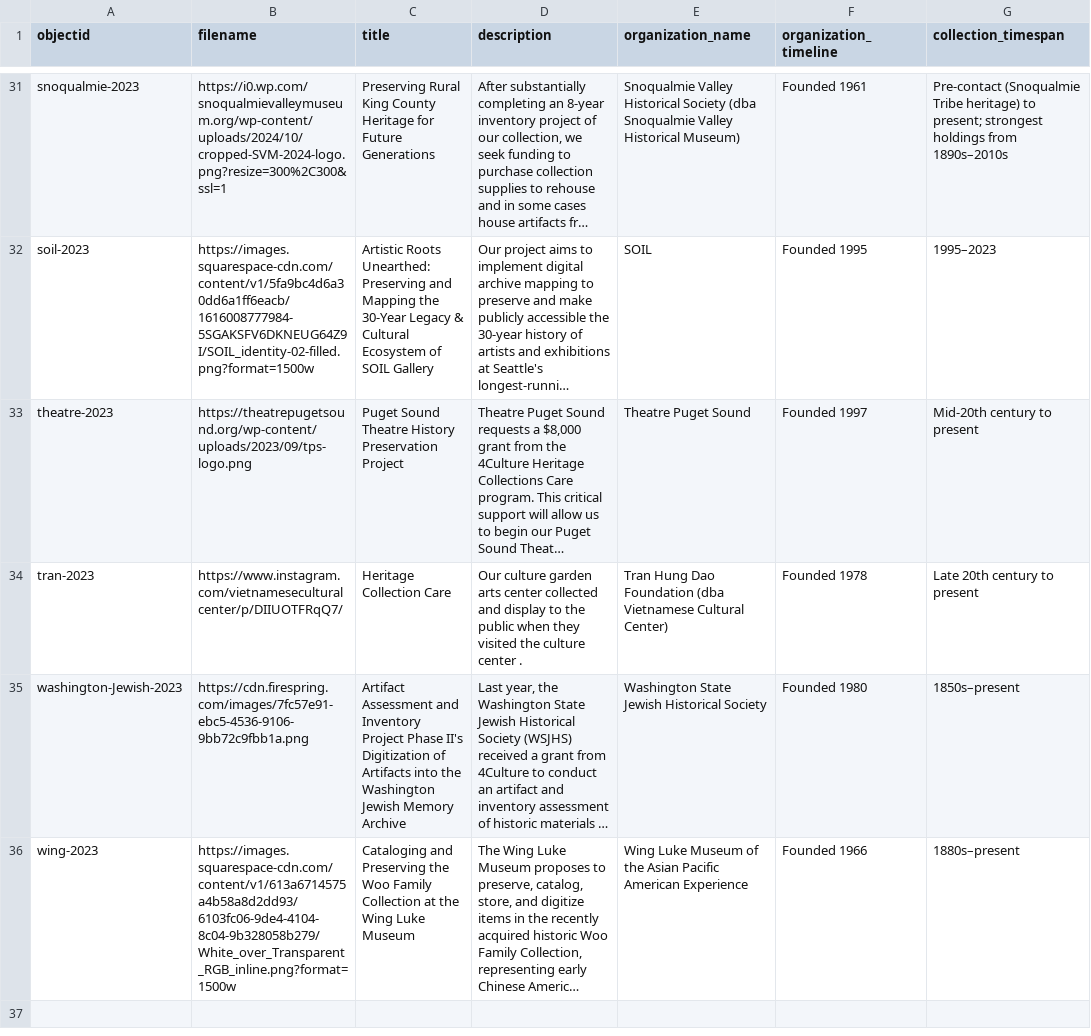
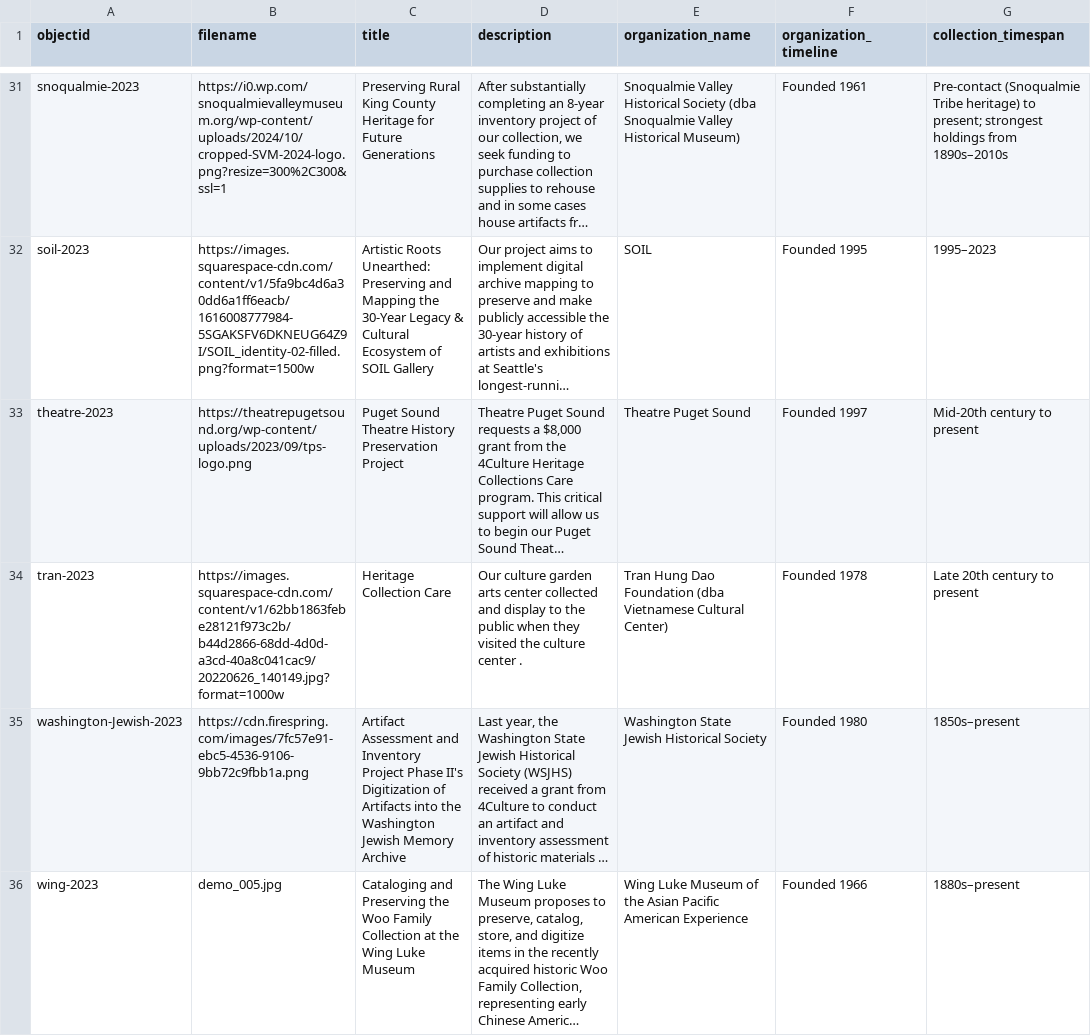
Before and after one commit to UW-4Culture-Heritage-Map/project, a CSV file: _data/metadata_2023.csv, drawn as a sheet; only a part is shown, gaps mark what is left out; long unchanged cells end in …; the diff covers the shown part only; the diff names each change by its address in the sheet, - before the commit and + after, or states it on an @@ line.

Commit message:
fix image url

```diff
--- a/_data/metadata_2023.csv
+++ b/_data/metadata_2023.csv
-B34 (filename): https://www.instagram.com/vietnameseculturalcenter/p/DIIUOTFRqQ7/
+B34 (filename): https://images.squarespace-cdn.com/content/v1/62bb1863febe28121f973c2b/b44d2866-68dd-4d0d-a3cd-40a8c041cac9/20220626_140149.jpg?format=1000w
-B36 (filename): https://images.squarespace-cdn.com/content/v1/613a6714575a4b58a8d2dd93/6103fc06-9de4-4104-8c04-9b328058b279/White_over_Transparent_RGB_inline.png?format=1500w
+B36 (filename): demo_005.jpg
```
Also changed, not shown: 10 edited cells elsewhere in this file, 3 other files.
